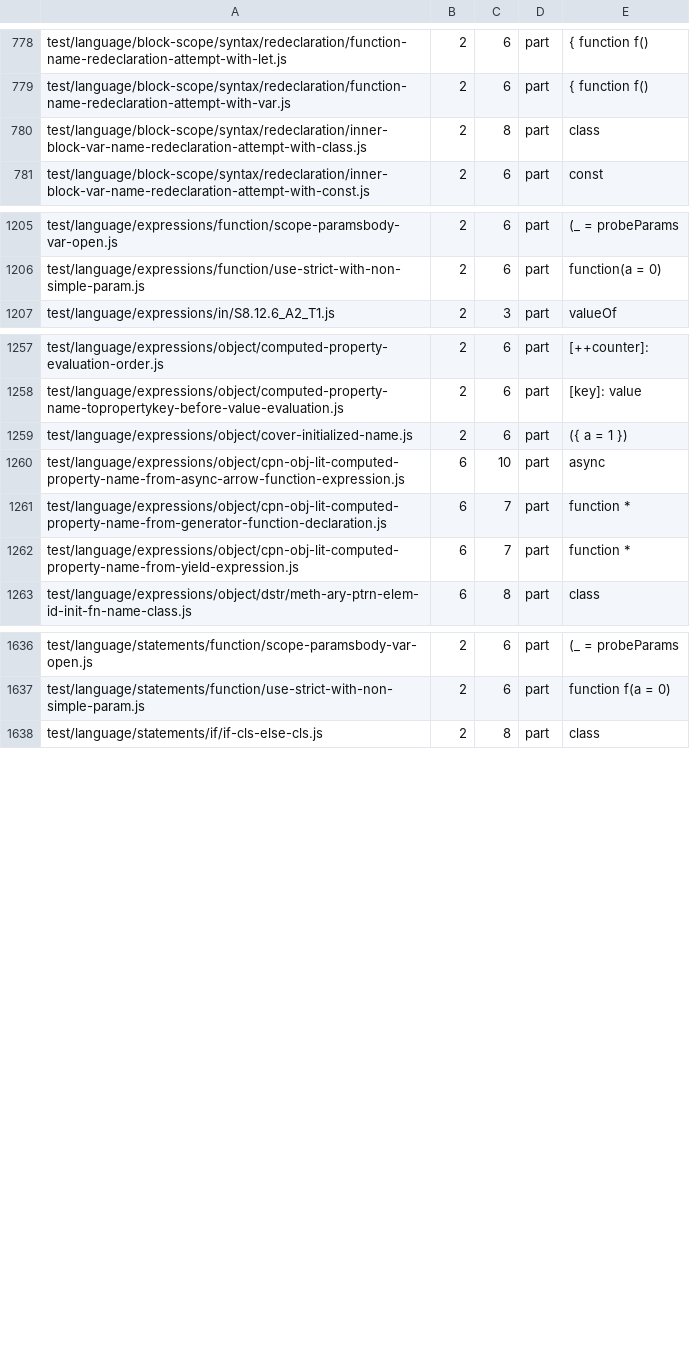
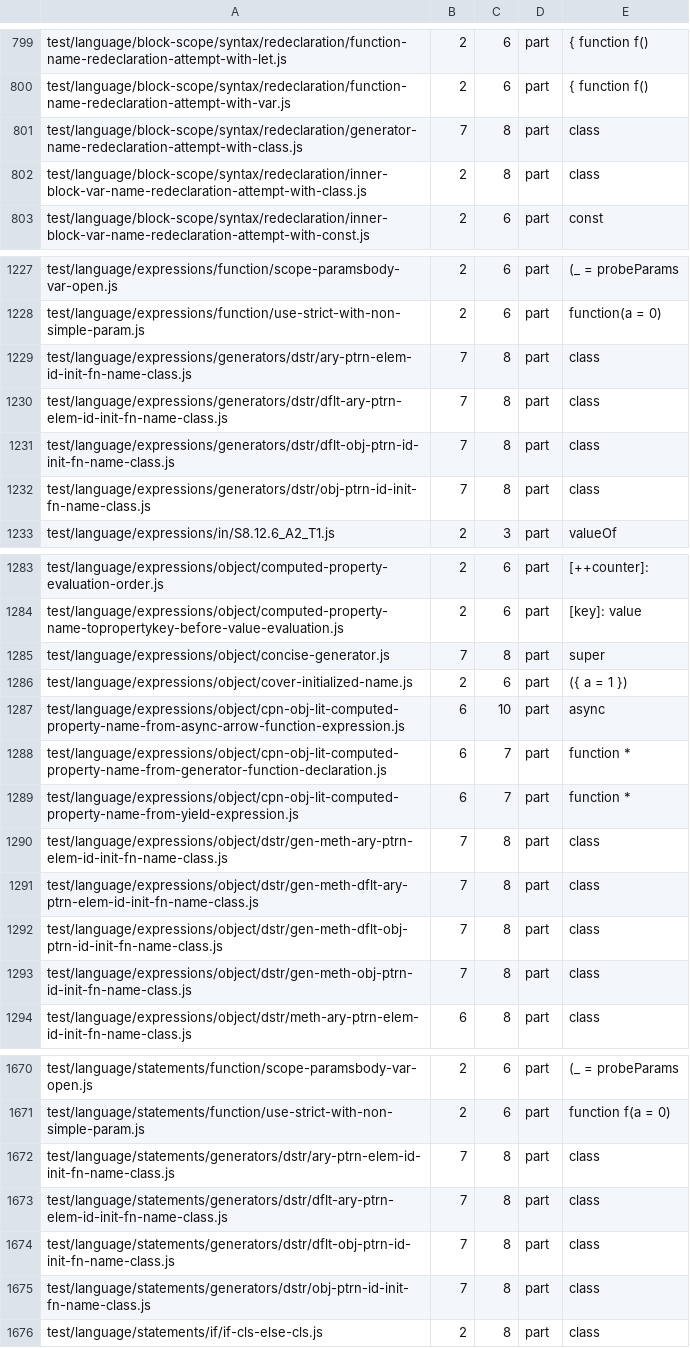
Before and after one commit to beyond10x/swell, a TSV file: conformance/test262/moves.tsv, drawn as a sheet; only a part is shown, gaps mark what is left out; the diff covers the shown part only; the diff names each change by its address in the sheet, - before the commit and + after, or states it on an @@ line.

```diff
--- a/conformance/test262/moves.tsv
+++ b/conformance/test262/moves.tsv
+row 801: test/language/block-scope/syntax/redeclaration/generator-name-redeclaration-attempt-with-class.js | 7 | 8 | part | class
+row 1229: test/language/expressions/generators/dstr/ary-ptrn-elem-id-init-fn-name-class.js | 7 | 8 | part | class
+row 1230: test/language/expressions/generators/dstr/dflt-ary-ptrn-elem-id-init-fn-name-class.js | 7 | 8 | part | class
+row 1231: test/language/expressions/generators/dstr/dflt-obj-ptrn-id-init-fn-name-class.js | 7 | 8 | part | class
+row 1232: test/language/expressions/generators/dstr/obj-ptrn-id-init-fn-name-class.js | 7 | 8 | part | class
+row 1285: test/language/expressions/object/concise-generator.js | 7 | 8 | part | super
+row 1290: test/language/expressions/object/dstr/gen-meth-ary-ptrn-elem-id-init-fn-name-class.js | 7 | 8 | part | class
+row 1291: test/language/expressions/object/dstr/gen-meth-dflt-ary-ptrn-elem-id-init-fn-name-class.js | 7 | 8 | part | class
+row 1292: test/language/expressions/object/dstr/gen-meth-dflt-obj-ptrn-id-init-fn-name-class.js | 7 | 8 | part | class
+row 1293: test/language/expressions/object/dstr/gen-meth-obj-ptrn-id-init-fn-name-class.js | 7 | 8 | part | class
+row 1672: test/language/statements/generators/dstr/ary-ptrn-elem-id-init-fn-name-class.js | 7 | 8 | part | class
+row 1673: test/language/statements/generators/dstr/dflt-ary-ptrn-elem-id-init-fn-name-class.js | 7 | 8 | part | class
+row 1674: test/language/statements/generators/dstr/dflt-obj-ptrn-id-init-fn-name-class.js | 7 | 8 | part | class
+row 1675: test/language/statements/generators/dstr/obj-ptrn-id-init-fn-name-class.js | 7 | 8 | part | class
```
Also changed, not shown: 26 added rows elsewhere in this file, 4 other files.
